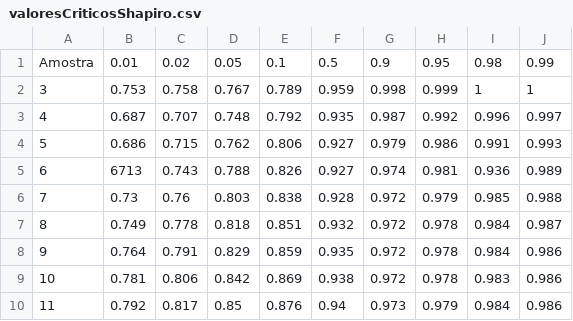
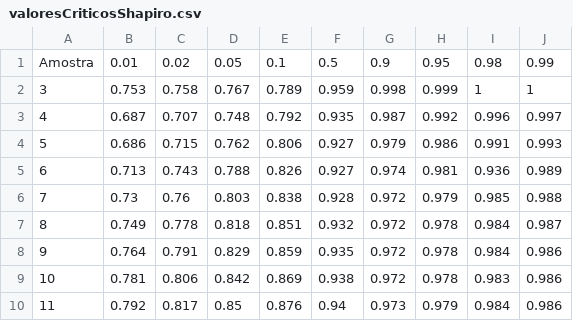
Before and after one commit to mariaeco/StatisticalInference, a CSV file: Teste_Shapiro-Wilk/valoresCriticosShapiro.csv, drawn as a sheet; only a part is shown.

Commit message:
run_test completo, correcoes valorescriticos

```diff
--- a/Teste_Shapiro-Wilk/valoresCriticosShapiro.csv
+++ b/Teste_Shapiro-Wilk/valoresCriticosShapiro.csv
@@ -4,3 +4,3 @@ Amostra,0.01,0.02,0.05,0.1,0.5,0.9,0.95,0.98,0.99
 5,0.686,0.715,0.762,0.806,0.927,0.979,0.986,0.991,0.993
-6,6713,0.743,0.788,0.826,0.927,0.974,0.981,0.936,0.989
+6,0.713,0.743,0.788,0.826,0.927,0.974,0.981,0.936,0.989
 7,0.73,0.76,0.803,0.838,0.928,0.972,0.979,0.985,0.988
```
Also changed, not shown: 1 other file.
